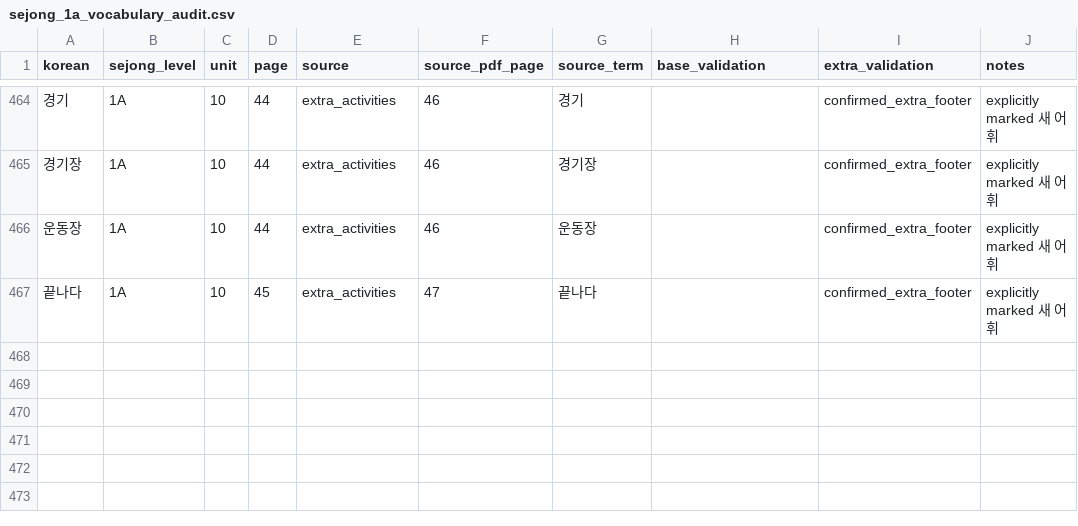
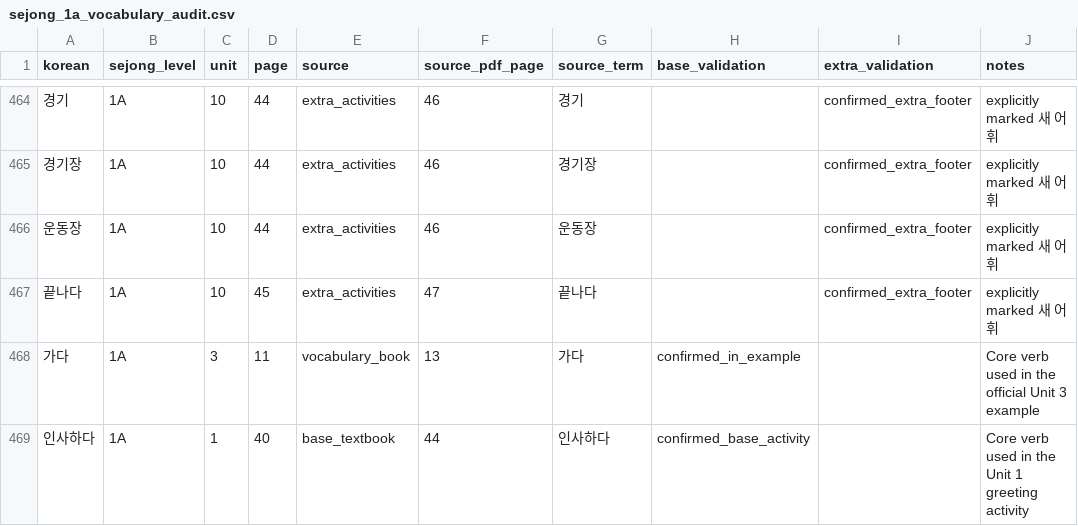
Before and after one commit to liviaaguiarcc/Korean-Readability-Profiler, a CSV file: data/sejong/audit/sejong_1a_vocabulary_audit.csv, drawn as a sheet; only a part is shown, gaps mark what is left out; the diff names each change by its address in the sheet, - before the commit and + after, or states it on an @@ line.

```diff
--- a/data/sejong/audit/sejong_1a_vocabulary_audit.csv
+++ b/data/sejong/audit/sejong_1a_vocabulary_audit.csv
+row 468: 가다 | 1A | 3 | 11 | vocabulary_book | 13 | 가다 | confirmed_in_example |  | Core verb used in the official Unit 3 example
+row 469: 인사하다 | 1A | 1 | 40 | base_textbook | 44 | 인사하다 | confirmed_base_activity |  | Core verb used in the Unit 1 greeting activity
```
Also changed, not shown: data/sejong/sejong_1a_vocabulary.csv, data/sejong_vocabulary.csv, 4 other files.
